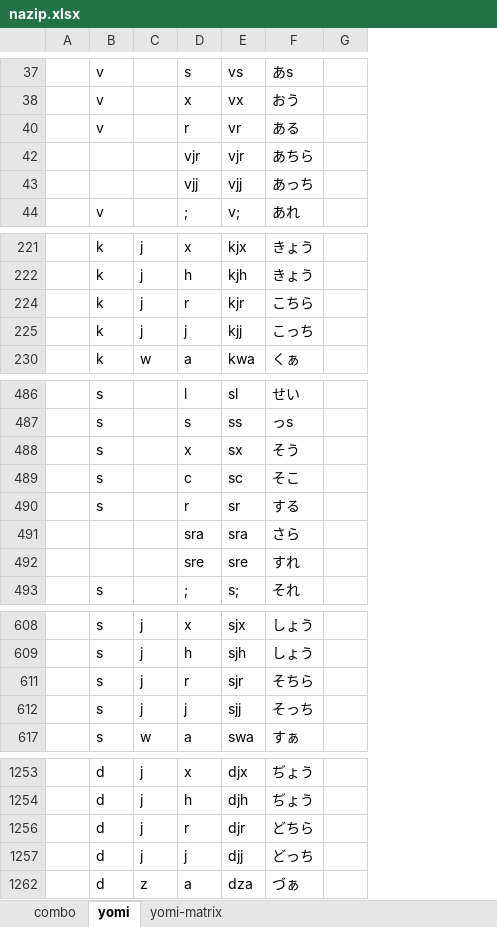
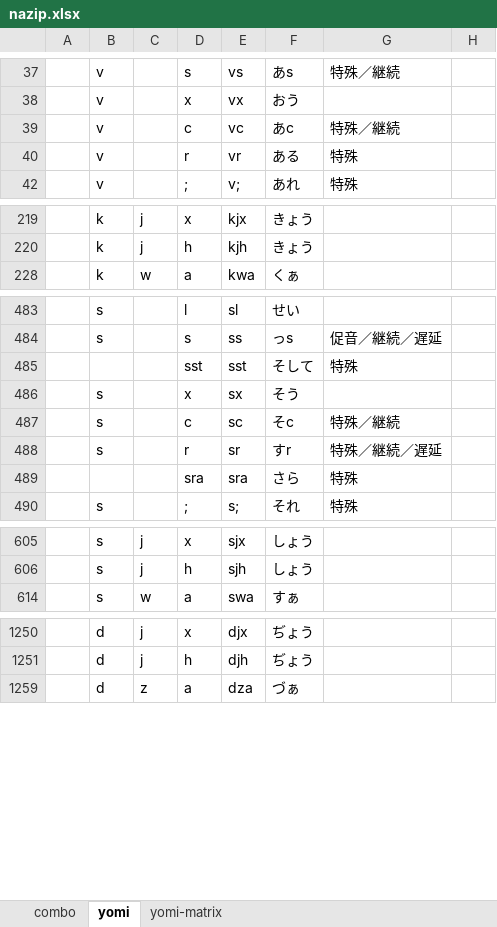
Before and after one commit to rytzk/SharePool, an Excel workbook: nazip.xlsx, sheet yomi, drawn as a sheet; only a part is shown, gaps mark what is left out; values as stored, in another font and other column widths than the file's, no borders; removed rows and columns are numbered as before the commit, all else as after; the diff covers the shown part only; the diff names each change by its address in the sheet, - before the commit and + after, or states it on an @@ line.

```diff
--- a/nazip.xlsx (sheet yomi)
+++ b/nazip.xlsx (sheet yomi)
+column G, row 37: 特殊／継続; rows 40-42: 特殊 | 特殊; row 484: 促音／継続／遅延; rows 487-490: 特殊／継続 | 特殊／継続／遅延 | 特殊 | 特殊
+row 39:  | v |  | c | vc | あc | 特殊／継続
-row 42:  |  |  | vjr | vjr | あちら
-row 43:  |  |  | vjj | vjj | あっち
-row 224:  | k | j | r | kjr | こちら
-row 225:  | k | j | j | kjj | こっち
+row 485:  |  |  | sst | sst | そして | 特殊
-F487: そこ
+F487: そc
-F488: する
+F488: すr
-row 492:  |  |  | sre | sre | すれ
-row 611:  | s | j | r | sjr | そちら
-row 612:  | s | j | j | sjj | そっち
-row 1256:  | d | j | r | djr | どちら
-row 1257:  | d | j | j | djj | どっち
```
Also changed, not shown: 3 added rows, 1 removed row and 7 edited cells elsewhere in this sheet, sheet yomi-matrix, 1 other file.
